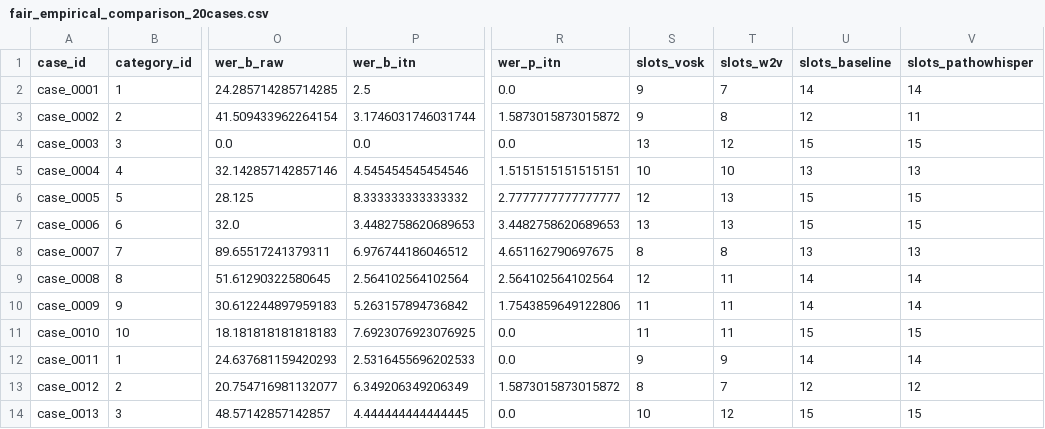
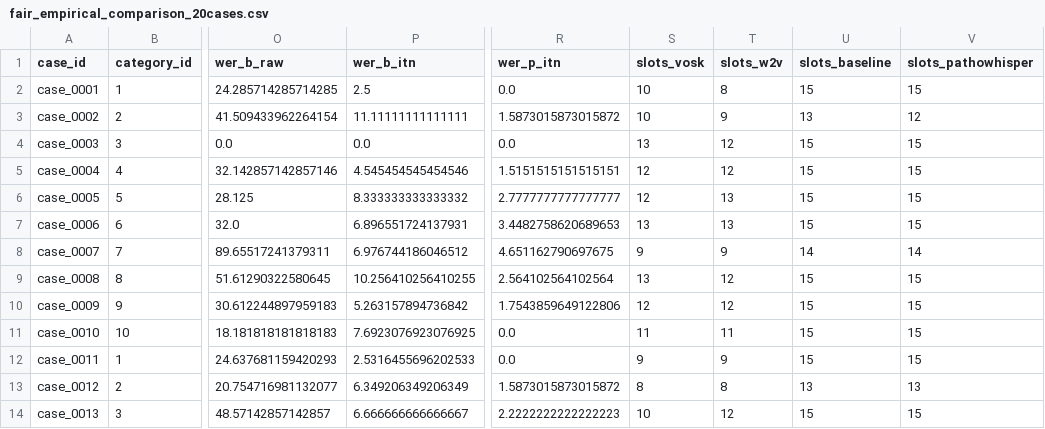
Before and after one commit to roojask/app_pathology_7-7-2569, a CSV file: benchmarks/thesis_eval_outputs/fair_empirical_comparison_20cases.csv, drawn as a sheet; only a part is shown, gaps mark what is left out; the diff covers the shown part only; the diff names each change by its address in the sheet, - before the commit and + after, or states it on an @@ line.

Commit message:
Align 20-case fair comparison metrics with standard norm_b and pure GT slot evaluator

```diff
--- a/benchmarks/thesis_eval_outputs/fair_empirical_comparison_20cases.csv
+++ b/benchmarks/thesis_eval_outputs/fair_empirical_comparison_20cases.csv
-S2:S3 (slots_vosk): 9
+S2:S3 (slots_vosk): 10
-T2 (slots_w2v): 7
+T2 (slots_w2v): 8
-U2 (slots_baseline): 14
+U2 (slots_baseline): 15
-V2 (slots_pathowhisper): 14
+V2 (slots_pathowhisper): 15
-P3 (wer_b_itn): 3.1746031746031744
+P3 (wer_b_itn): 11.11111111111111
-T3 (slots_w2v): 8
+T3 (slots_w2v): 9
-U3 (slots_baseline): 12
+U3 (slots_baseline): 13
-V3 (slots_pathowhisper): 11
+V3 (slots_pathowhisper): 12
-S5 (slots_vosk): 10
+S5 (slots_vosk): 12
-T5 (slots_w2v): 10
+T5 (slots_w2v): 12
-U5 (slots_baseline): 13
+U5 (slots_baseline): 15
-V5 (slots_pathowhisper): 13
+V5 (slots_pathowhisper): 15
-P7 (wer_b_itn): 3.4482758620689653
+P7 (wer_b_itn): 6.896551724137931
-S8 (slots_vosk): 8
+S8 (slots_vosk): 9
-T8 (slots_w2v): 8
+T8 (slots_w2v): 9
-U8 (slots_baseline): 13
+U8 (slots_baseline): 14
-V8 (slots_pathowhisper): 13
+V8 (slots_pathowhisper): 14
-P9 (wer_b_itn): 2.564102564102564
+P9 (wer_b_itn): 10.256410256410255
-S9 (slots_vosk): 12
+S9 (slots_vosk): 13
-T9:T10 (slots_w2v): 11
+T9:T10 (slots_w2v): 12
-U9:U10 (slots_baseline): 14
+U9:U10 (slots_baseline): 15
-V9:V10 (slots_pathowhisper): 14
+V9:V10 (slots_pathowhisper): 15
-S10 (slots_vosk): 11
+S10 (slots_vosk): 12
-U12 (slots_baseline): 14
+U12 (slots_baseline): 15
-V12 (slots_pathowhisper): 14
+V12 (slots_pathowhisper): 15
-T13 (slots_w2v): 7
+T13 (slots_w2v): 8
-U13 (slots_baseline): 12
+U13 (slots_baseline): 13
-V13 (slots_pathowhisper): 12
+V13 (slots_pathowhisper): 13
-P14 (wer_b_itn): 4.444444444444445
+P14 (wer_b_itn): 6.666666666666667
-R14 (wer_p_itn): 0.0
+R14 (wer_p_itn): 2.2222222222222223
```
Also changed, not shown: 16 edited cells elsewhere in this file, 4 other files.
